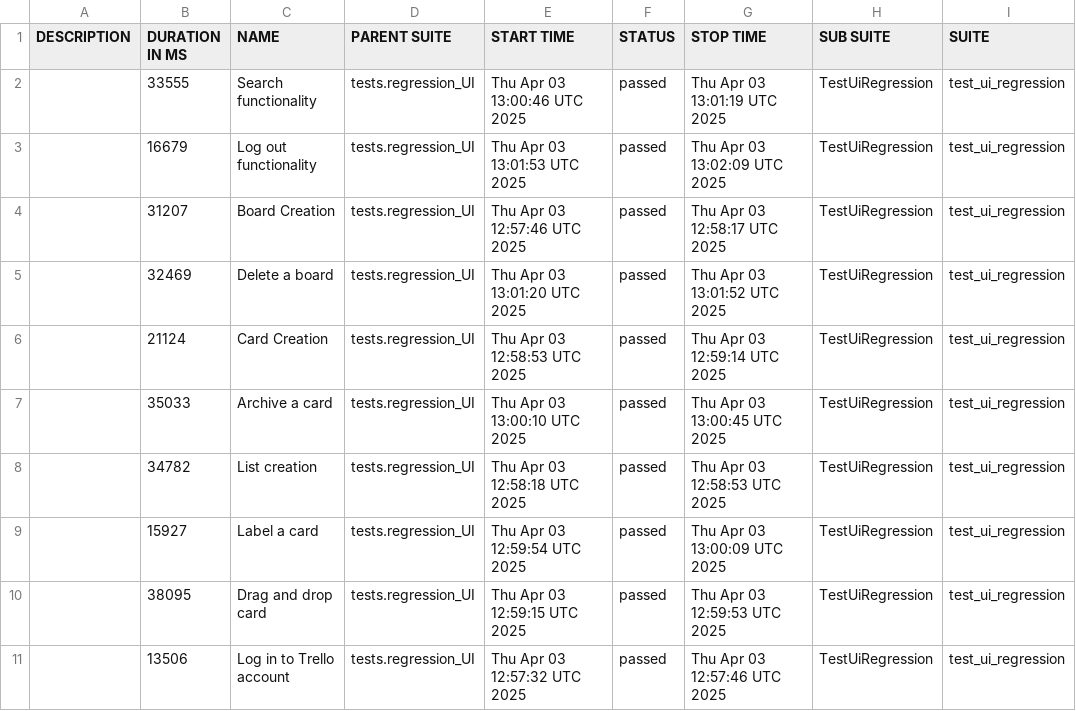
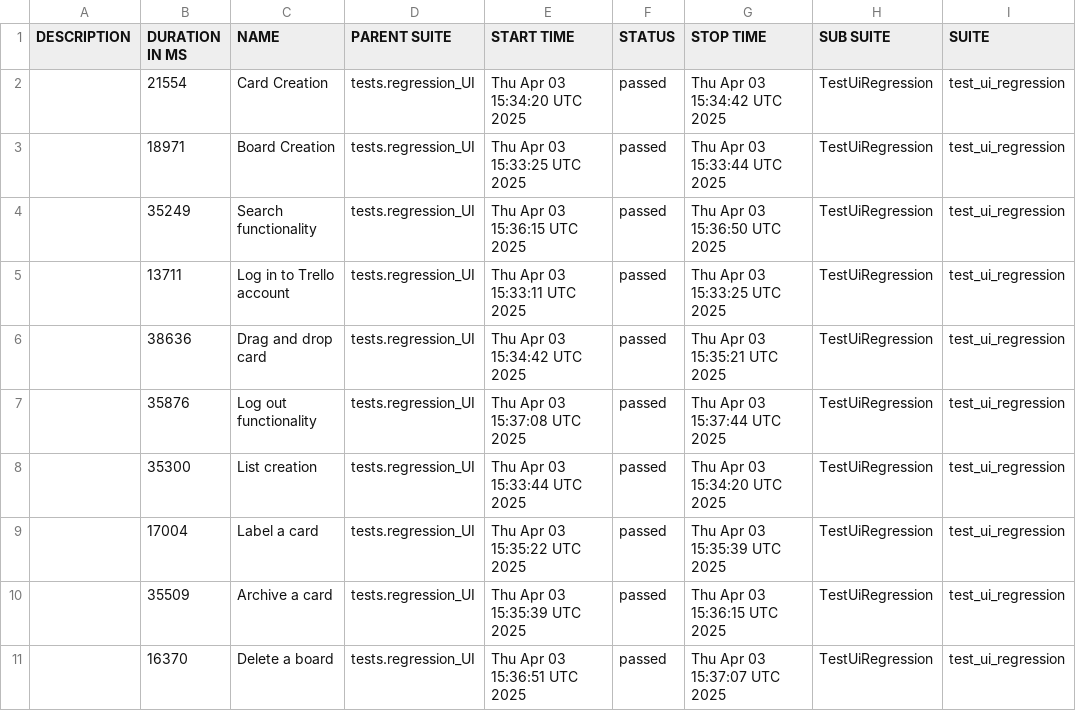
Before and after one commit to vkqapro/pythonPlaywright, a CSV file: data/suites.csv, drawn as a sheet; only a part is shown; the diff names each change by its address in the sheet, - before the commit and + after, or states it on an @@ line.

```diff
--- a/data/suites.csv
+++ b/data/suites.csv
-B2 (DURATION IN MS): 33555
+B2 (DURATION IN MS): 21554
-C2 (NAME): Search functionality
+C2 (NAME): Card Creation
-E2 (START TIME): Thu Apr 03 13:00:46 UTC 2025
+E2 (START TIME): Thu Apr 03 15:34:20 UTC 2025
-G2 (STOP TIME): Thu Apr 03 13:01:19 UTC 2025
+G2 (STOP TIME): Thu Apr 03 15:34:42 UTC 2025
-B3 (DURATION IN MS): 16679
+B3 (DURATION IN MS): 18971
-C3 (NAME): Log out functionality
+C3 (NAME): Board Creation
-E3 (START TIME): Thu Apr 03 13:01:53 UTC 2025
+E3 (START TIME): Thu Apr 03 15:33:25 UTC 2025
-G3 (STOP TIME): Thu Apr 03 13:02:09 UTC 2025
+G3 (STOP TIME): Thu Apr 03 15:33:44 UTC 2025
-B4 (DURATION IN MS): 31207
+B4 (DURATION IN MS): 35249
-C4 (NAME): Board Creation
+C4 (NAME): Search functionality
-E4 (START TIME): Thu Apr 03 12:57:46 UTC 2025
+E4 (START TIME): Thu Apr 03 15:36:15 UTC 2025
-G4 (STOP TIME): Thu Apr 03 12:58:17 UTC 2025
+G4 (STOP TIME): Thu Apr 03 15:36:50 UTC 2025
-B5 (DURATION IN MS): 32469
+B5 (DURATION IN MS): 13711
-C5 (NAME): Delete a board
+C5 (NAME): Log in to Trello account
-E5 (START TIME): Thu Apr 03 13:01:20 UTC 2025
+E5 (START TIME): Thu Apr 03 15:33:11 UTC 2025
-G5 (STOP TIME): Thu Apr 03 13:01:52 UTC 2025
+G5 (STOP TIME): Thu Apr 03 15:33:25 UTC 2025
-B6 (DURATION IN MS): 21124
+B6 (DURATION IN MS): 38636
-C6 (NAME): Card Creation
+C6 (NAME): Drag and drop card
-E6 (START TIME): Thu Apr 03 12:58:53 UTC 2025
+E6 (START TIME): Thu Apr 03 15:34:42 UTC 2025
-G6 (STOP TIME): Thu Apr 03 12:59:14 UTC 2025
+G6 (STOP TIME): Thu Apr 03 15:35:21 UTC 2025
-B7 (DURATION IN MS): 35033
+B7 (DURATION IN MS): 35876
-C7 (NAME): Archive a card
+C7 (NAME): Log out functionality
-E7 (START TIME): Thu Apr 03 13:00:10 UTC 2025
+E7 (START TIME): Thu Apr 03 15:37:08 UTC 2025
-G7 (STOP TIME): Thu Apr 03 13:00:45 UTC 2025
+G7 (STOP TIME): Thu Apr 03 15:37:44 UTC 2025
-B8 (DURATION IN MS): 34782
+B8 (DURATION IN MS): 35300
-E8 (START TIME): Thu Apr 03 12:58:18 UTC 2025
+E8 (START TIME): Thu Apr 03 15:33:44 UTC 2025
-G8 (STOP TIME): Thu Apr 03 12:58:53 UTC 2025
+G8 (STOP TIME): Thu Apr 03 15:34:20 UTC 2025
-B9 (DURATION IN MS): 15927
+B9 (DURATION IN MS): 17004
-E9 (START TIME): Thu Apr 03 12:59:54 UTC 2025
+E9 (START TIME): Thu Apr 03 15:35:22 UTC 2025
-G9 (STOP TIME): Thu Apr 03 13:00:09 UTC 2025
+G9 (STOP TIME): Thu Apr 03 15:35:39 UTC 2025
-B10 (DURATION IN MS): 38095
+B10 (DURATION IN MS): 35509
-C10 (NAME): Drag and drop card
+C10 (NAME): Archive a card
-E10 (START TIME): Thu Apr 03 12:59:15 UTC 2025
+E10 (START TIME): Thu Apr 03 15:35:39 UTC 2025
-G10 (STOP TIME): Thu Apr 03 12:59:53 UTC 2025
+G10 (STOP TIME): Thu Apr 03 15:36:15 UTC 2025
-B11 (DURATION IN MS): 13506
+B11 (DURATION IN MS): 16370
-C11 (NAME): Log in to Trello account
+C11 (NAME): Delete a board
-E11 (START TIME): Thu Apr 03 12:57:32 UTC 2025
+E11 (START TIME): Thu Apr 03 15:36:51 UTC 2025
-G11 (STOP TIME): Thu Apr 03 12:57:46 UTC 2025
+G11 (STOP TIME): Thu Apr 03 15:37:07 UTC 2025
```
Also changed, not shown: 47 other files.
